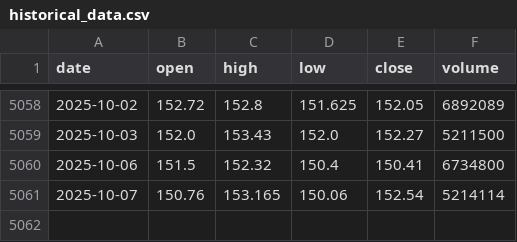
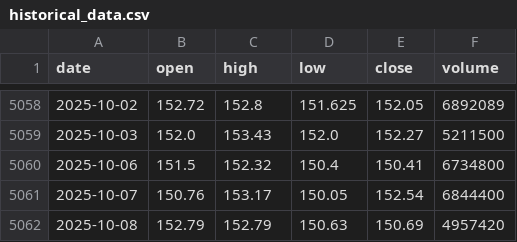
Before and after one commit to LukeGSW/AnalisiCiclica-PG, a CSV file: data/PG/historical_data.csv, drawn as a sheet; only a part is shown, gaps mark what is left out.

```diff
--- a/data/PG/historical_data.csv
+++ b/data/PG/historical_data.csv
@@ -5060,2 +5060,3 @@ date,open,high,low,close,volume
 2025-10-06,151.5,152.32,150.4,150.41,6734800
-2025-10-07,150.76,153.165,150.06,152.54,5214114
+2025-10-07,150.76,153.17,150.05,152.54,6844400
+2025-10-08,152.79,152.79,150.63,150.69,4957420
```
Also changed, not shown: data/PG/signals.csv, 3 other files.
